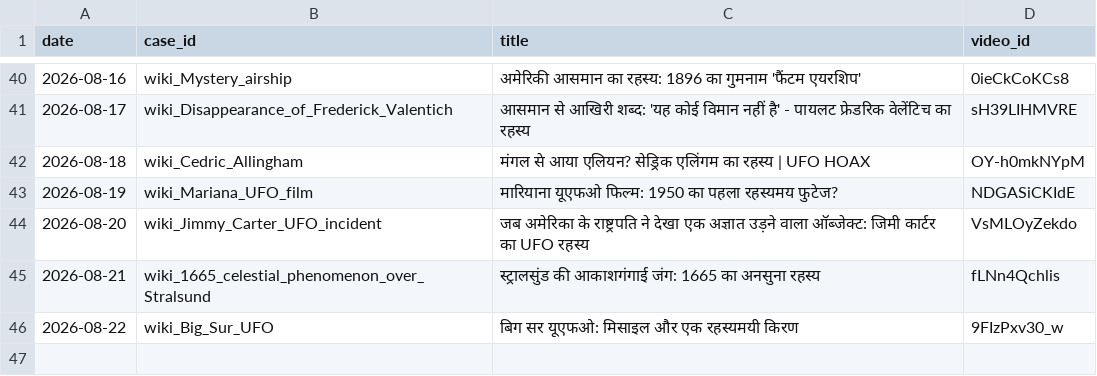
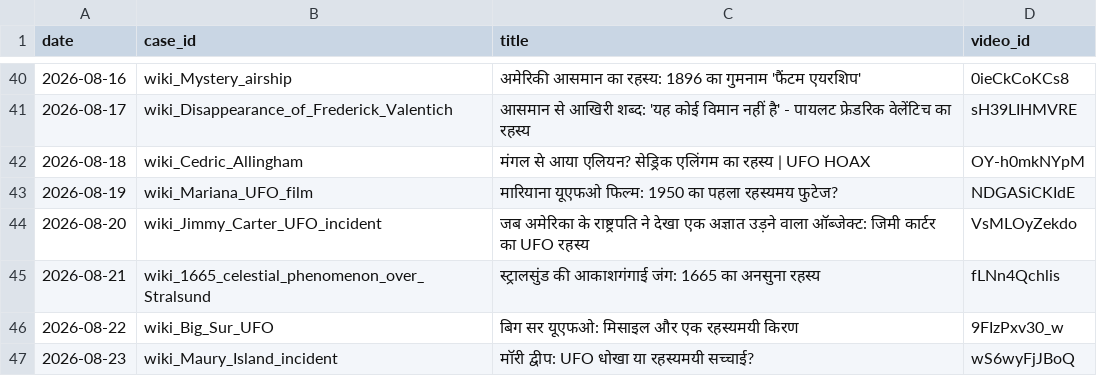
Before and after one commit to sainisourabh1-oss/ufo-channel, a CSV file: used/ledger.csv, drawn as a sheet; only a part is shown, gaps mark what is left out; the diff names each change by its address in the sheet, - before the commit and + after, or states it on an @@ line.

Commit message:
log video wS6wyFjJBoQ

```diff
--- a/used/ledger.csv
+++ b/used/ledger.csv
+row 47: 2026-08-23 | wiki_Maury_Island_incident | मॉरी द्वीप: UFO धोखा या रहस्यमयी सच्चाई? | wS6wyFjJBoQ
```
